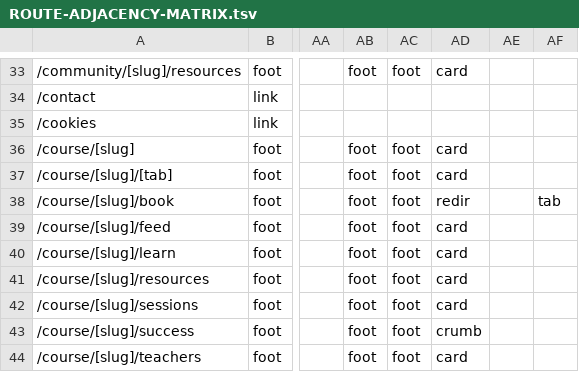
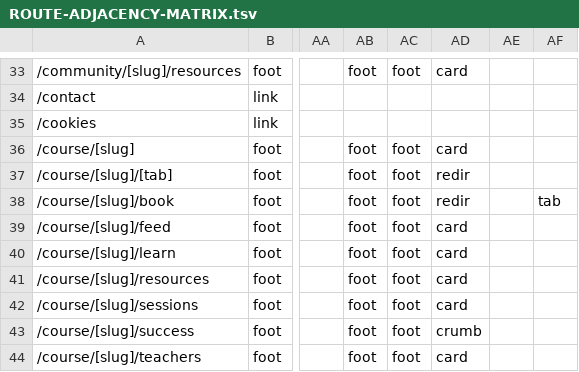
Before and after one commit to PeerloopLLC/peerloop-docs, a TSV file: docs/as-designed/ROUTE-ADJACENCY-MATRIX.tsv, drawn as a sheet; only a part is shown, gaps mark what is left out; the diff names each change by its address in the sheet, - before the commit and + after, or states it on an @@ line.

```diff
--- a/docs/as-designed/ROUTE-ADJACENCY-MATRIX.tsv
+++ b/docs/as-designed/ROUTE-ADJACENCY-MATRIX.tsv
-AD37: card
+AD37: redir
```
Also changed, not shown: docs/as-designed/ROUTE-GRID-MAP.tsv, docs/as-designed/ROUTE-GRID-REFERENCE.tsv, 12 other files.
